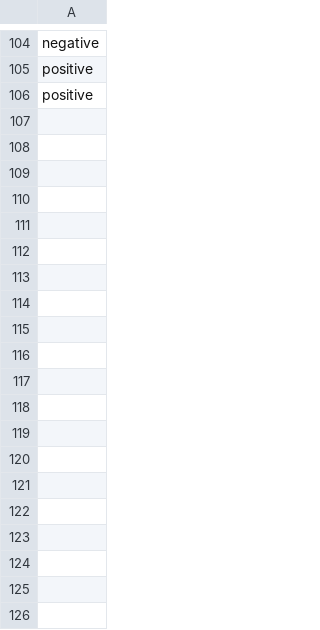
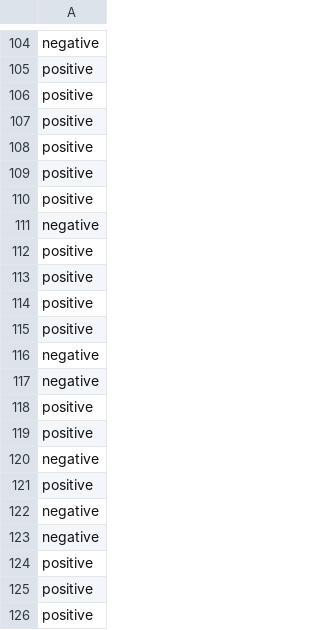
Before and after one commit to jonathand94/xcs224u_project_financial_sentiment, a CSV file: train_preds_baseline_llama.csv, drawn as a sheet; only a part is shown, gaps mark what is left out; the diff covers the shown part only; the diff names each change by its address in the sheet, - before the commit and + after, or states it on an @@ line.

Commit message:
Add train_preds_baseline_llama.csv in iteration 200

```diff
--- a/train_preds_baseline_llama.csv
+++ b/train_preds_baseline_llama.csv
+row 107: positive
+row 108: positive
+row 109: positive
+row 110: positive
+row 111: negative
+row 112: positive
+row 113: positive
+row 114: positive
+row 115: positive
+row 116: negative
+row 117: negative
+row 118: positive
+row 119: positive
+row 120: negative
+row 121: positive
+row 122: negative
+row 123: negative
+row 124: positive
+row 125: positive
+row 126: positive
```
Also changed, not shown: 80 added rows elsewhere in this file.
